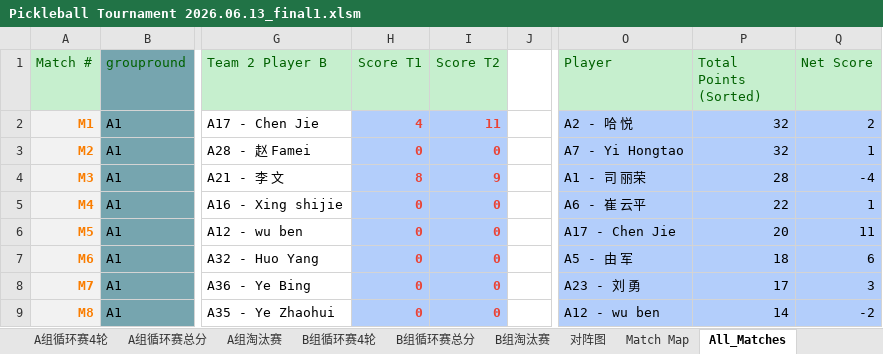
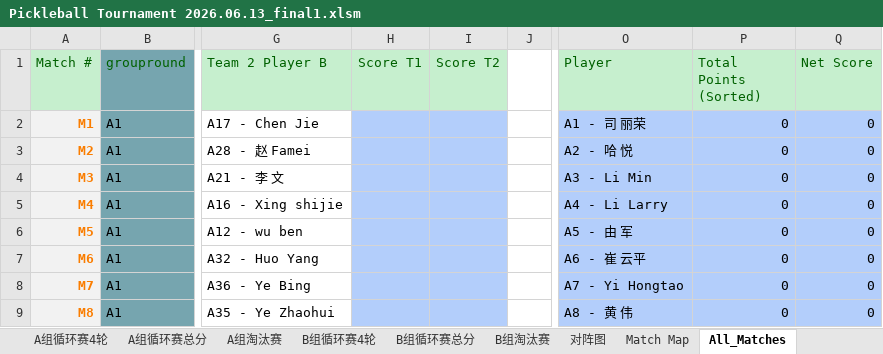
Before and after one commit to froster2006/wcca_pb_game_big_screen, an Excel workbook: Pickleball Tournament 2026.06.13_final1.xlsm, sheet All_Matches, drawn as a sheet; only a part is shown, gaps mark what is left out; values as stored, in another font and other column widths than the file's, no borders; the diff covers the shown part only; the diff names each change by its address in the sheet, - before the commit and + after, or states it on an @@ line.

```diff
--- a/Pickleball Tournament 2026.06.13_final1.xlsm (sheet All_Matches)
+++ b/Pickleball Tournament 2026.06.13_final1.xlsm (sheet All_Matches)
-H2 (Score T1): 4
+H2 (Score T1): (empty)
-I2 (Score T2): 11
+I2 (Score T2): (empty)
-O2 (Player): A2 - 哈 悦
+O2 (Player): A1 - 司 丽荣
-P2:P3 (Total Points (Sorted)): 32
+P2:P3 (Total Points (Sorted)): 0
-Q2 (Net Score): 2
+Q2 (Net Score): 0
-H3 (Score T1): 0
+H3 (Score T1): (empty)
-I3 (Score T2): 0
+I3 (Score T2): (empty)
-O3 (Player): A7 - Yi Hongtao
+O3 (Player): A2 - 哈 悦
-Q3 (Net Score): 1
+Q3 (Net Score): 0
-H4 (Score T1): 8
+H4 (Score T1): (empty)
-I4 (Score T2): 9
+I4 (Score T2): (empty)
-O4 (Player): A1 - 司 丽荣
+O4 (Player): A3 - Li Min
-P4 (Total Points (Sorted)): 28
+P4 (Total Points (Sorted)): 0
-Q4 (Net Score): -4
+Q4 (Net Score): 0
-H5:H9 (Score T1): 0
+H5:H9 (Score T1): (empty)
-I5:I9 (Score T2): 0
+I5:I9 (Score T2): (empty)
-O5 (Player): A6 - 崔 云平
+O5 (Player): A4 - Li Larry
-P5 (Total Points (Sorted)): 22
+P5 (Total Points (Sorted)): 0
-Q5 (Net Score): 1
+Q5 (Net Score): 0
-O6 (Player): A17 - Chen Jie
+O6 (Player): A5 - 由 军
-P6 (Total Points (Sorted)): 20
+P6 (Total Points (Sorted)): 0
-Q6 (Net Score): 11
+Q6 (Net Score): 0
-O7 (Player): A5 - 由 军
+O7 (Player): A6 - 崔 云平
-P7 (Total Points (Sorted)): 18
+P7 (Total Points (Sorted)): 0
-Q7 (Net Score): 6
+Q7 (Net Score): 0
-O8 (Player): A23 - 刘 勇
+O8 (Player): A7 - Yi Hongtao
-P8 (Total Points (Sorted)): 17
+P8 (Total Points (Sorted)): 0
-Q8 (Net Score): 3
+Q8 (Net Score): 0
-O9 (Player): A12 - wu ben
+O9 (Player): A8 - 黄 伟
-P9 (Total Points (Sorted)): 14
+P9 (Total Points (Sorted)): 0
-Q9 (Net Score): -2
+Q9 (Net Score): 0
```
Also changed, not shown: 422 edited cells elsewhere in this sheet, sheet B组循环赛总分, sheet A组循环赛总分, sheet B组循环赛4轮, sheet A组淘汰赛, sheet B组淘汰赛, sheet A组循环赛4轮, 1 more sheet, charts or pictures, 4 other files.
